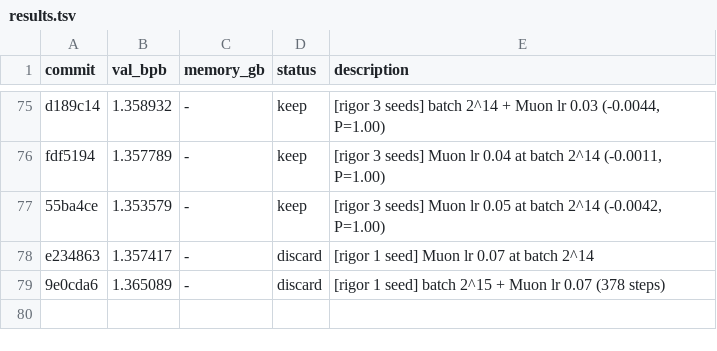
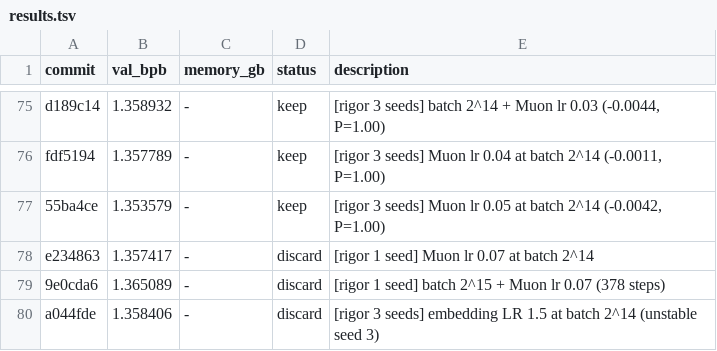
Before and after one commit to fgarau/autoresearch-mlx, a TSV file: results.tsv, drawn as a sheet; only a part is shown, gaps mark what is left out.

Commit message:
results: embedding 1.5 at 2^14 discard

```diff
--- a/results.tsv
+++ b/results.tsv
@@ -79 +79,2 @@ e234863	1.357417	-	discard	[rigor 1 seed] Muon lr 0.07 at batch 2^14
 9e0cda6	1.365089	-	discard	[rigor 1 seed] batch 2^15 + Muon lr 0.07 (378 steps)
+a044fde	1.358406	-	discard	[rigor 3 seeds] embedding LR 1.5 at batch 2^14 (unstable seed 3)
```
